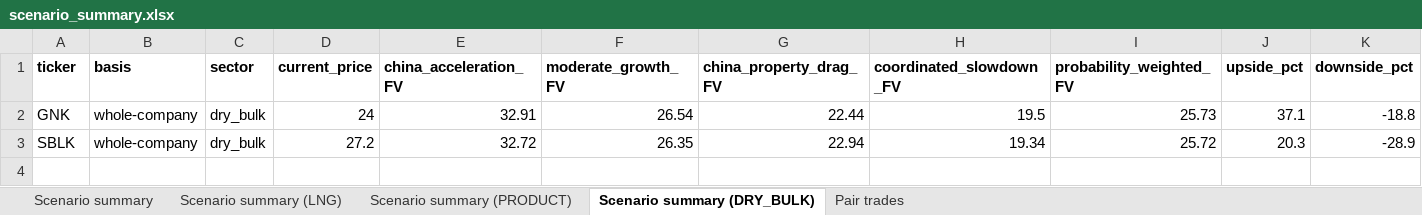
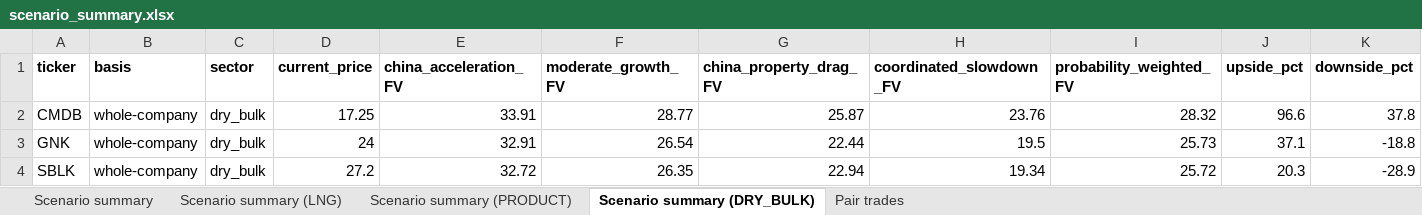
Before and after one commit to dav204/crude-tanker-fv, an Excel workbook: outputs/scenario_summary.xlsx, sheet Scenario summary (DRY_BULK), drawn as a sheet; only a part is shown; values as stored, in another font and other column widths than the file's, no borders; rows hold the shown columns only; the diff names each change by its address in the sheet, - before the commit and + after, or states it on an @@ line.

```diff
--- a/outputs/scenario_summary.xlsx (sheet Scenario summary (DRY_BULK))
+++ b/outputs/scenario_summary.xlsx (sheet Scenario summary (DRY_BULK))
+row 2: CMDB | whole-company | dry_bulk | 17.25 | 33.91 | 28.77 | 25.87 | 23.76 | 28.32 | 96.6 | 37.8
```
Also changed, not shown: sheet Pair trades, outputs/asc_fv_report.xlsx, outputs/broker_nav_sweep.xlsx, 53 other files.
